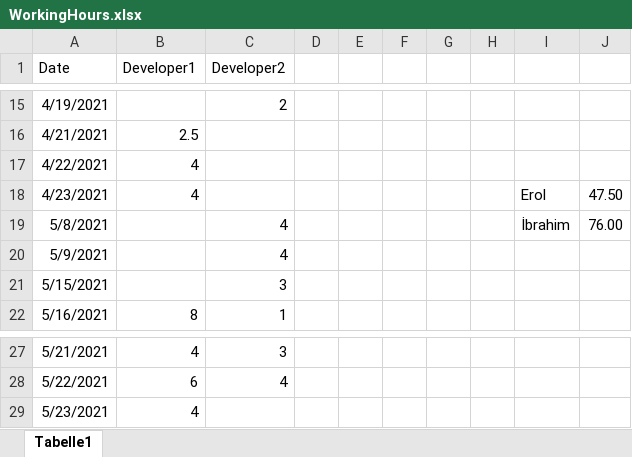
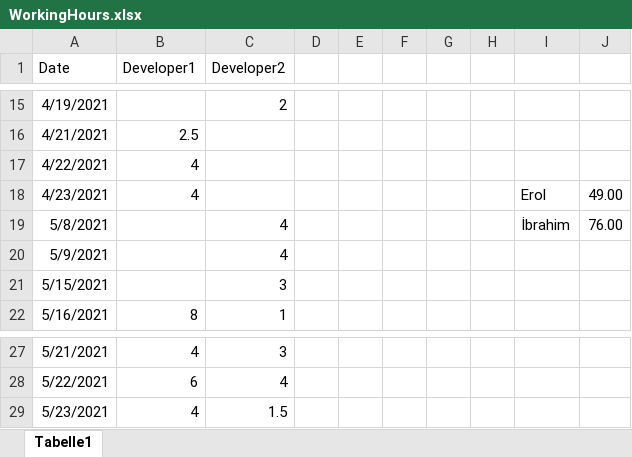
Before and after one commit to ibrahimseckin/ErkoSMS, an Excel workbook: WorkingHours.xlsx, sheet Tabelle1, drawn as a sheet; only a part is shown, gaps mark what is left out; values as stored, in another font and other column widths than the file's, no borders; the diff names each change by its address in the sheet, - before the commit and + after, or states it on an @@ line.

Commit message:
working hours updated

```diff
--- a/WorkingHours.xlsx (sheet Tabelle1)
+++ b/WorkingHours.xlsx (sheet Tabelle1)
-J18: 47.50
+J18: 49.00
-C29 (Developer2): (empty)
+C29 (Developer2): 1.5
```
